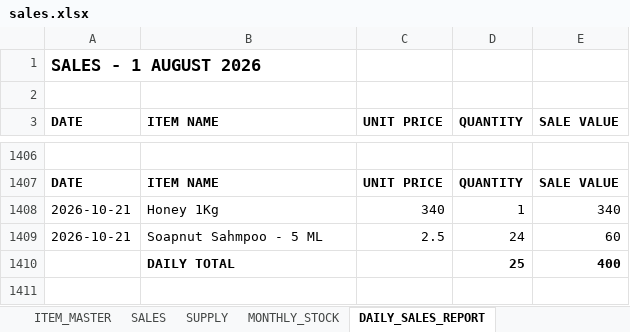
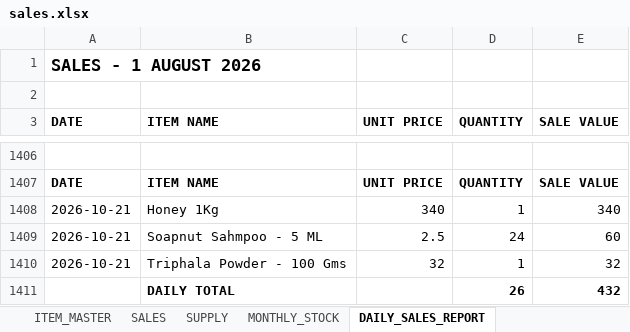
Before and after one commit to suryasai693-lang/daily_sales_website, an Excel workbook: data/sales.xlsx, sheet DAILY_SALES_REPORT, drawn as a sheet; only a part is shown, gaps mark what is left out; values as stored, in another font and other column widths than the file's, no borders; removed rows and columns are numbered as before the commit, all else as after; the diff names each change by its address in the sheet, - before the commit and + after, or states it on an @@ line.

Commit message:
Update sales.xlsx from DailyStock

```diff
--- a/data/sales.xlsx (sheet DAILY_SALES_REPORT)
+++ b/data/sales.xlsx (sheet DAILY_SALES_REPORT)
-row 1410:  | DAILY TOTAL |  | 25 | 400
+row 1410: 2026-10-21 | Triphala Powder - 100 Gms | 32 | 1 | 32
+row 1411:  | DAILY TOTAL |  | 26 | 432
```
Also changed, not shown: sheet SALES, sheet MONTHLY_STOCK.
